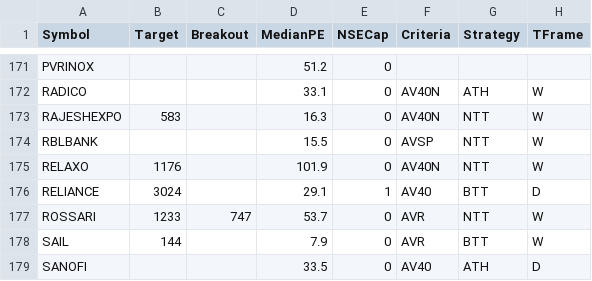
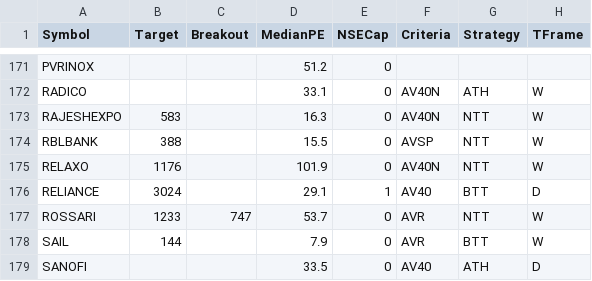
Before and after one commit to ankit-rathi/Quantvesting_v1, a CSV file: data/myProspectsScrips.csv, drawn as a sheet; only a part is shown, gaps mark what is left out; the diff names each change by its address in the sheet, - before the commit and + after, or states it on an @@ line.

Commit message:
Add files via upload

```diff
--- a/data/myProspectsScrips.csv
+++ b/data/myProspectsScrips.csv
-B174 (Target): (empty)
+B174 (Target): 388
```
